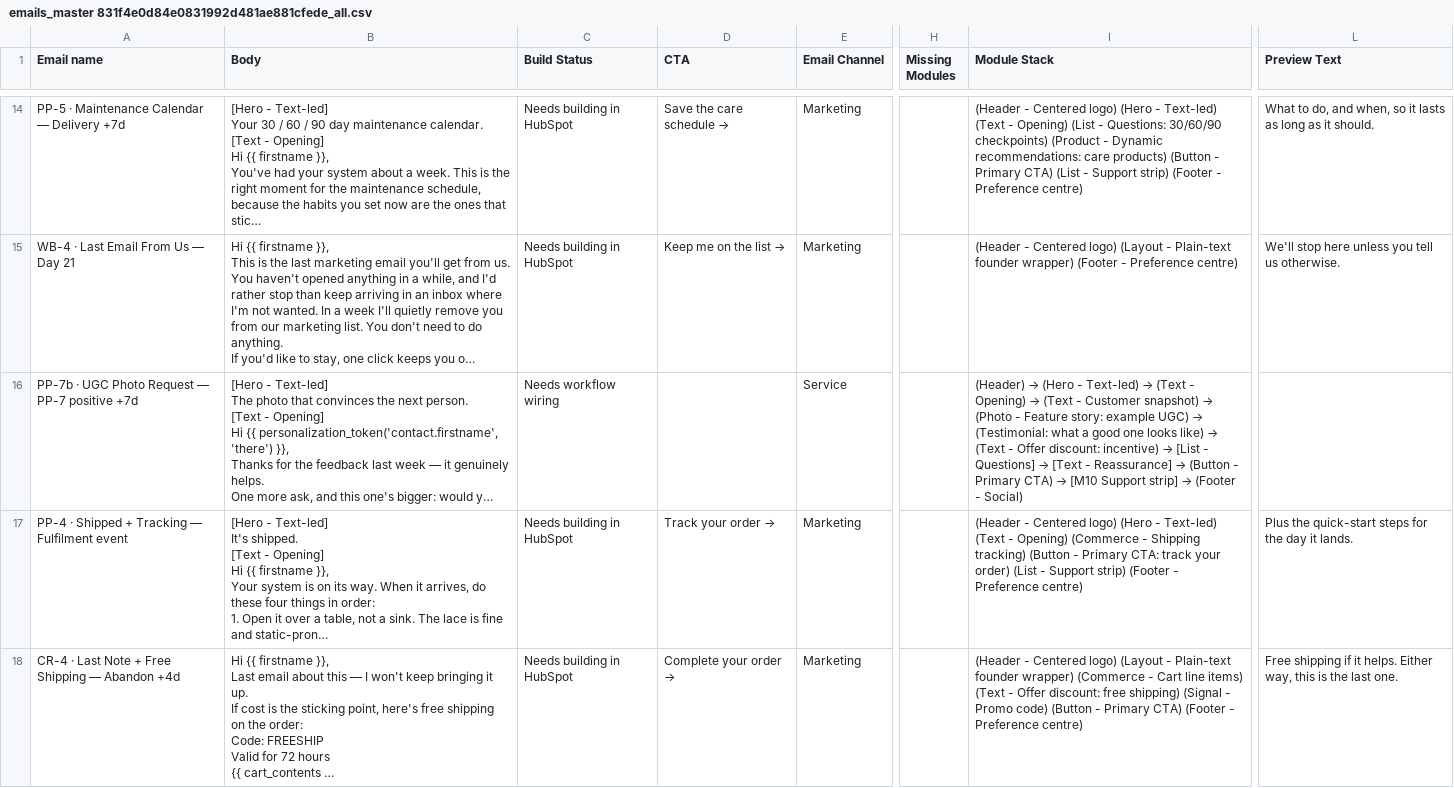
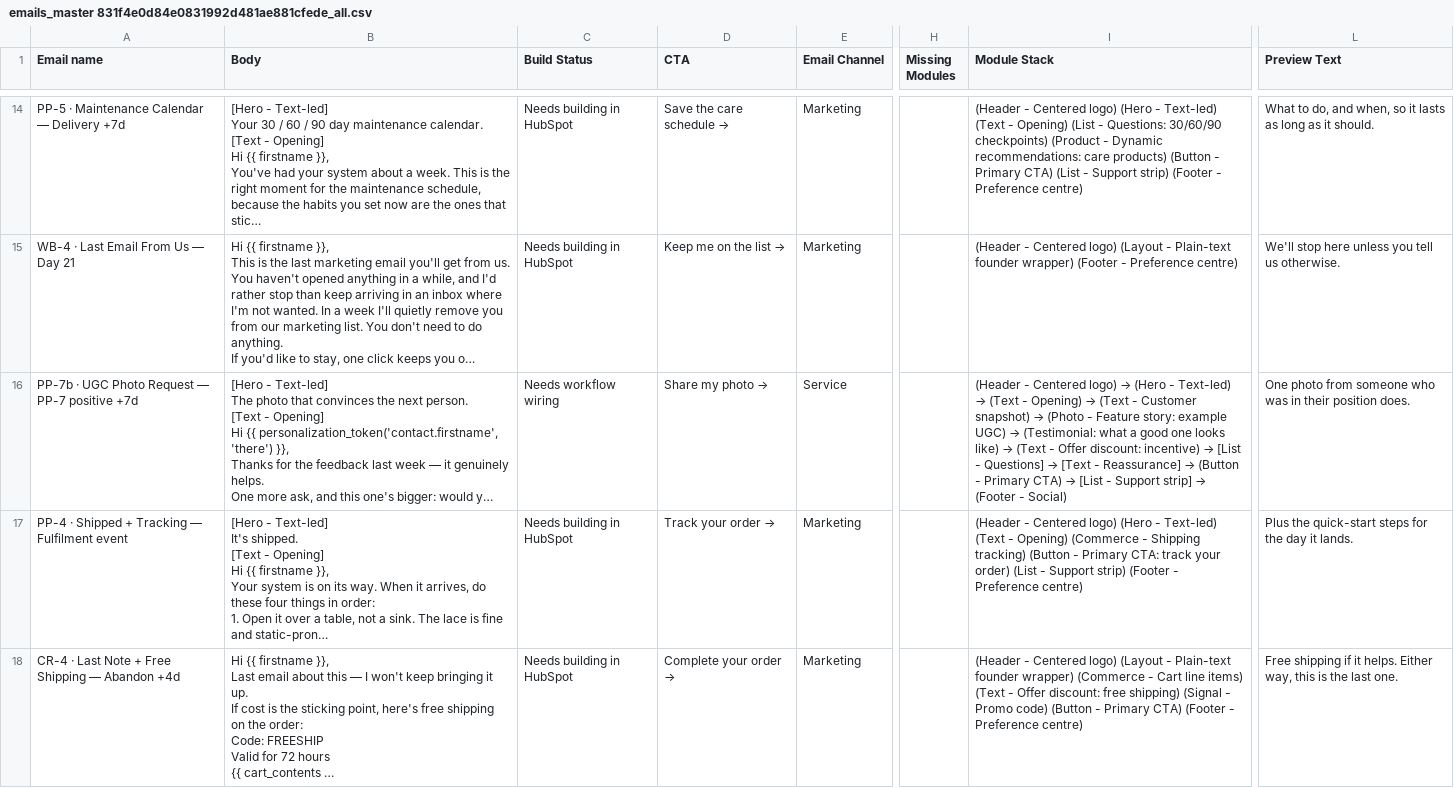
Before and after one commit to vincent-laroche/marketing-os, a CSV file: Email Reference File/emails_master 831f4e0d84e0831992d481ae881cfede_all.csv, drawn as a sheet; only a part is shown, gaps mark what is left out; long unchanged cells end in …; the diff names each change by its address in the sheet, - before the commit and + after, or states it on an @@ line.

```diff
--- a/Email Reference File/emails_master 831f4e0d84e0831992d481ae881cfede_all.csv
+++ b/Email Reference File/emails_master 831f4e0d84e0831992d481ae881cfede_all.csv
-D16 (CTA): (empty)
+D16 (CTA): Share my photo →
@@ I16 (Module Stack): (Header) → (Hero - Text-led) → (Text - Opening) → (Text - Customer snapshot) → (Photo - Feature story: example UGC) → (Testimonial: what a good one looks like) → (Text - Offer discount: incentive) → [List - Questions] → [Text - Reassurance] → (Button - Primary CTA) → [M10 Support strip]… → (Header - Centered logo) → (Hero - Text-led) → (Text - Opening) → (Text - Customer snapshot) → (Photo - Feature story: example UGC) → (Testimonial: what a good one looks like) → (Text - Offer discount: incentive) → [List - Questions] → [Text - Reassurance] → (Button - Primary CTA) → [List - Support strip]… @@
-L16 (Preview Text): (empty)
+L16 (Preview Text): One photo from someone who was in their position does.
```
Also changed, not shown: Email Reference File/modules_master 6f5f4e0d84e0831488518197111790b8_all.csv, 10 other files.
